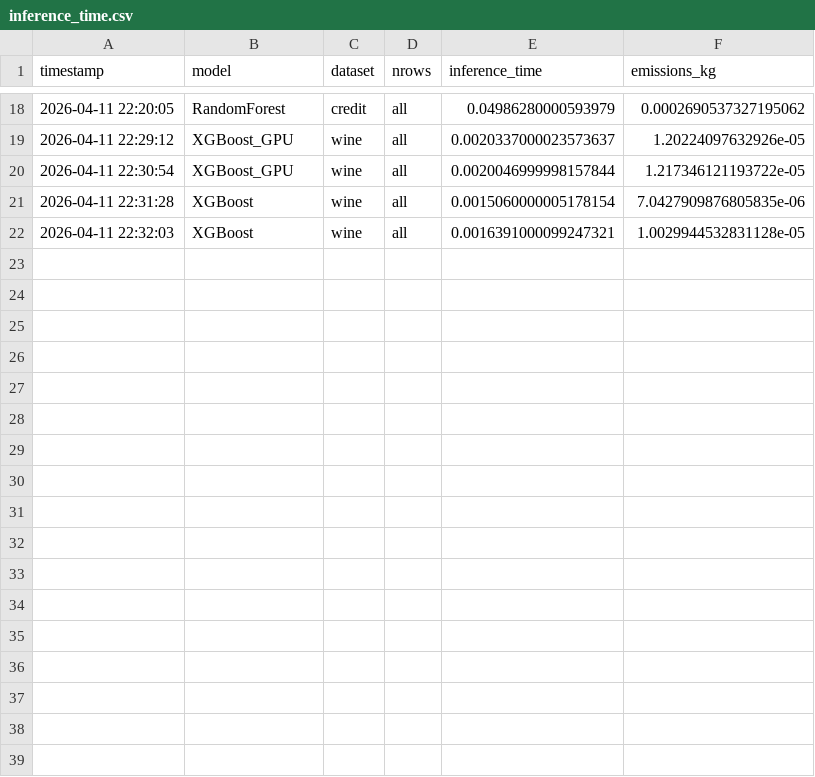
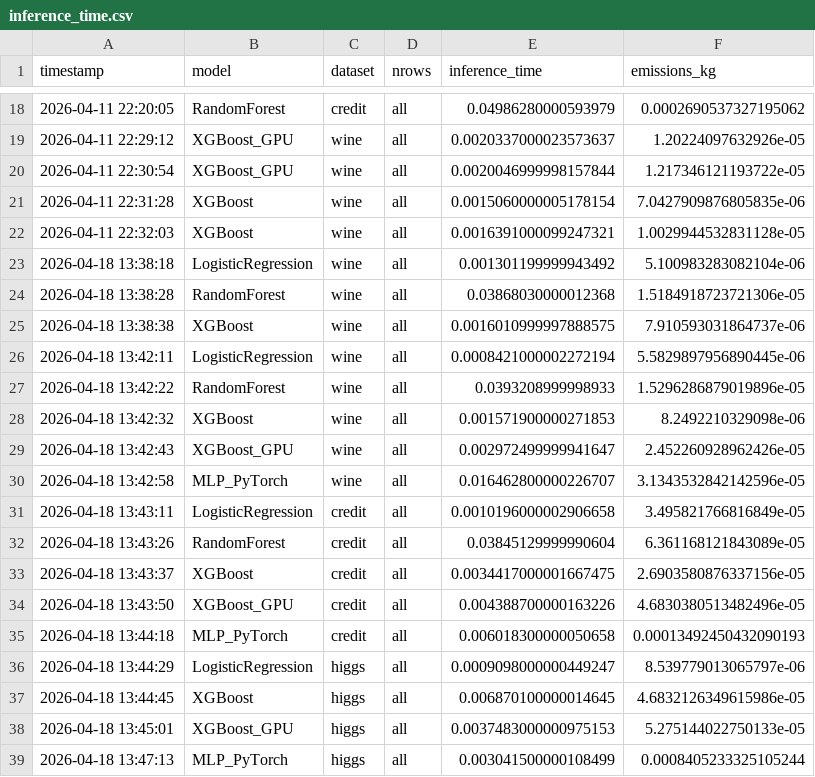
Before and after one commit to EronQorri/green-ml-bench, a CSV file: results/inference_time.csv, drawn as a sheet; only a part is shown, gaps mark what is left out; the diff names each change by its address in the sheet, - before the commit and + after, or states it on an @@ line.

```diff
--- a/results/inference_time.csv
+++ b/results/inference_time.csv
+row 23: 2026-04-18 13:38:18 | LogisticRegression | wine | all | 0.001301199999943492 | 5.100983283082104e-06
+row 24: 2026-04-18 13:38:28 | RandomForest | wine | all | 0.03868030000012368 | 1.5184918723721306e-05
+row 25: 2026-04-18 13:38:38 | XGBoost | wine | all | 0.0016010999997888575 | 7.910593031864737e-06
+row 26: 2026-04-18 13:42:11 | LogisticRegression | wine | all | 0.0008421000002272194 | 5.5829897956890445e-06
+row 27: 2026-04-18 13:42:22 | RandomForest | wine | all | 0.0393208999998933 | 1.5296286879019896e-05
+row 28: 2026-04-18 13:42:32 | XGBoost | wine | all | 0.001571900000271853 | 8.2492210329098e-06
+row 29: 2026-04-18 13:42:43 | XGBoost_GPU | wine | all | 0.002972499999941647 | 2.452260928962426e-05
+row 30: 2026-04-18 13:42:58 | MLP_PyTorch | wine | all | 0.016462800000226707 | 3.1343532842142596e-05
+row 31: 2026-04-18 13:43:11 | LogisticRegression | credit | all | 0.0010196000002906658 | 3.495821766816849e-05
+row 32: 2026-04-18 13:43:26 | RandomForest | credit | all | 0.03845129999990604 | 6.361168121843089e-05
+row 33: 2026-04-18 13:43:37 | XGBoost | credit | all | 0.0034417000001667475 | 2.6903580876337156e-05
+row 34: 2026-04-18 13:43:50 | XGBoost_GPU | credit | all | 0.004388700000163226 | 4.6830380513482496e-05
+row 35: 2026-04-18 13:44:18 | MLP_PyTorch | credit | all | 0.006018300000050658 | 0.00013492450432090193
+row 36: 2026-04-18 13:44:29 | LogisticRegression | higgs | all | 0.0009098000000449247 | 8.539779013065797e-06
+row 37: 2026-04-18 13:44:45 | XGBoost | higgs | all | 0.006870100000014645 | 4.6832126349615986e-05
+row 38: 2026-04-18 13:45:01 | XGBoost_GPU | higgs | all | 0.0037483000000975153 | 5.275144022750133e-05
+row 39: 2026-04-18 13:47:13 | MLP_PyTorch | higgs | all | 0.003041500000108499 | 0.0008405233325105244
```
Also changed, not shown: results/results.csv, 25 other files.
